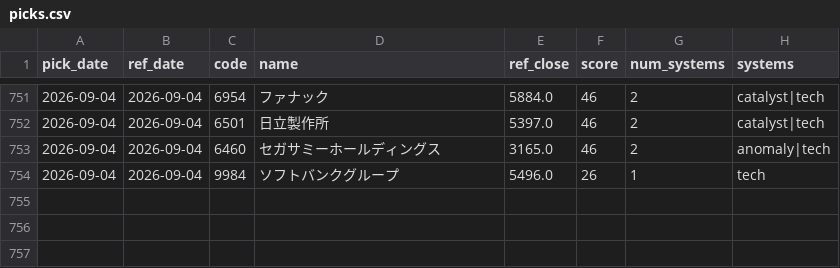
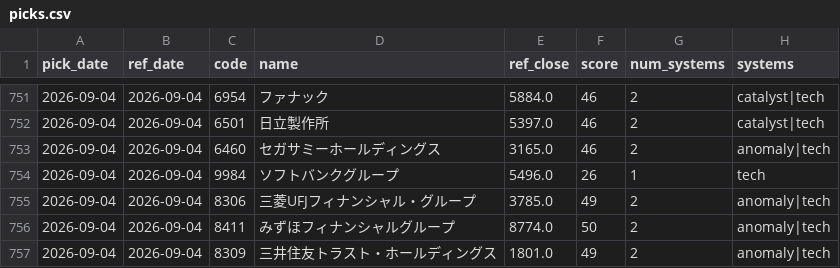
Before and after one commit to Resapan159/Kabu-app, a CSV file: history/picks.csv, drawn as a sheet; only a part is shown, gaps mark what is left out.

```diff
--- a/history/picks.csv
+++ b/history/picks.csv
@@ -754 +754,4 @@ pick_date,ref_date,code,name,ref_close,score,num_systems,systems
 2026-09-04,2026-09-04,9984,ソフトバンクグループ,5496.0,26,1,tech
+2026-09-04,2026-09-04,8306,三菱UFJフィナンシャル・グループ,3785.0,49,2,anomaly|tech
+2026-09-04,2026-09-04,8411,みずほフィナンシャルグループ,8774.0,50,2,anomaly|tech
+2026-09-04,2026-09-04,8309,三井住友トラスト・ホールディングス,1801.0,49,2,anomaly|tech
```
Also changed, not shown: history/results.csv, 3 other files.
